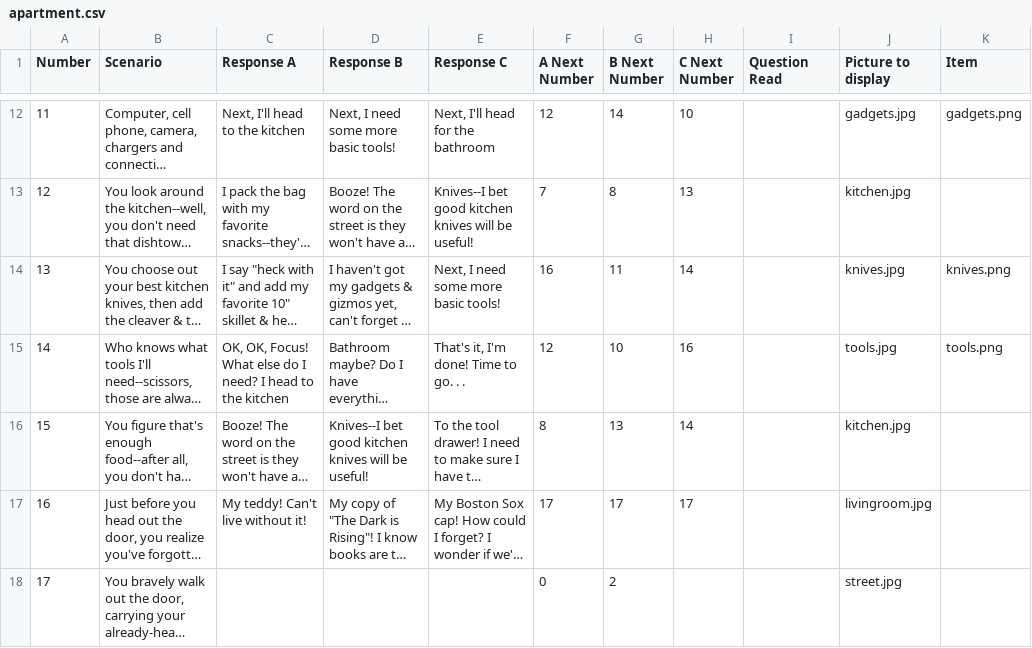
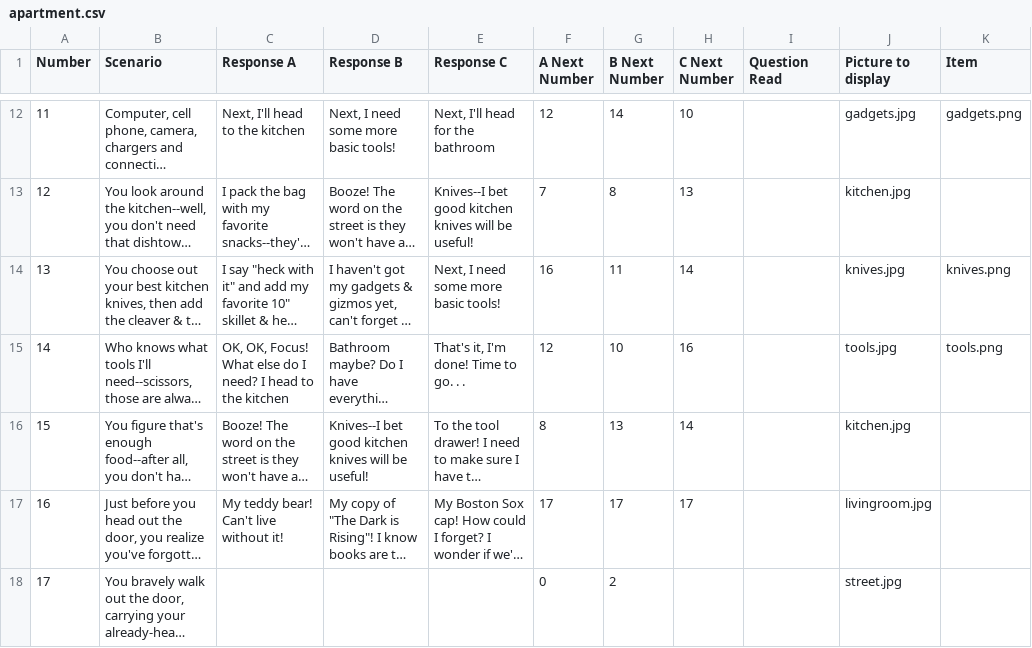
Before and after one commit to mcanultyfamily/InTheEnd, a CSV file: data/apartment.csv, drawn as a sheet; only a part is shown, gaps mark what is left out; long unchanged cells end in …; the diff names each change by its address in the sheet, - before the commit and + after, or states it on an @@ line.

Commit message:
teddy -> "teddy bear"
Signed-off-by: Pamela McA'Nulty <pamela@webreply.com>

```diff
--- a/data/apartment.csv
+++ b/data/apartment.csv
-C17 (Response A): My teddy! Can't live without it!
+C17 (Response A): My teddy bear! Can't live without it!
```
